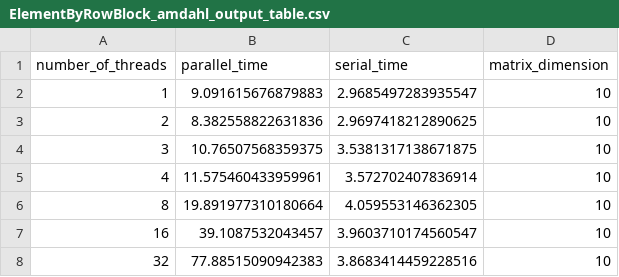
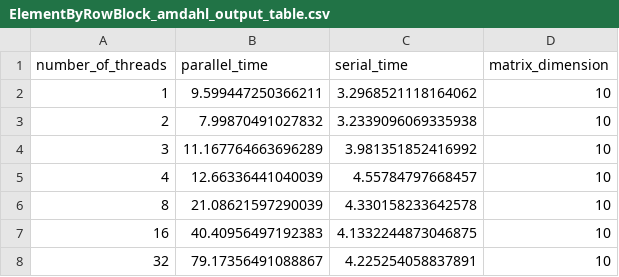
Before and after one commit to BlancoSebastianEzequiel/66.26-TP-Final, a CSV file: src/data/ElementByRowBlock_amdahl_output_table.csv, drawn as a sheet.

```diff
--- a/src/data/ElementByRowBlock_amdahl_output_table.csv
+++ b/src/data/ElementByRowBlock_amdahl_output_table.csv
@@ -1,8 +1,8 @@
 number_of_threads,parallel_time,serial_time,matrix_dimension
-1,9.091615676879883,2.9685497283935547,10
-2,8.382558822631836,2.9697418212890625,10
-3,10.76507568359375,3.5381317138671875,10
-4,11.575460433959961,3.572702407836914,10
-8,19.891977310180664,4.059553146362305,10
-16,39.1087532043457,3.9603710174560547,10
-32,77.88515090942383,3.8683414459228516,10
+1,9.599447250366211,3.2968521118164062,10
+2,7.99870491027832,3.2339096069335938,10
+3,11.167764663696289,3.981351852416992,10
+4,12.66336441040039,4.55784797668457,10
+8,21.08621597290039,4.330158233642578,10
+16,40.40956497192383,4.1332244873046875,10
+32,79.17356491088867,4.225254058837891,10
```
Also changed, not shown: src/data/ByBlocks_amdahl_output_table.csv, src/data/ByBlocks_amdahl_speed_up_table.csv, 13 other files.
